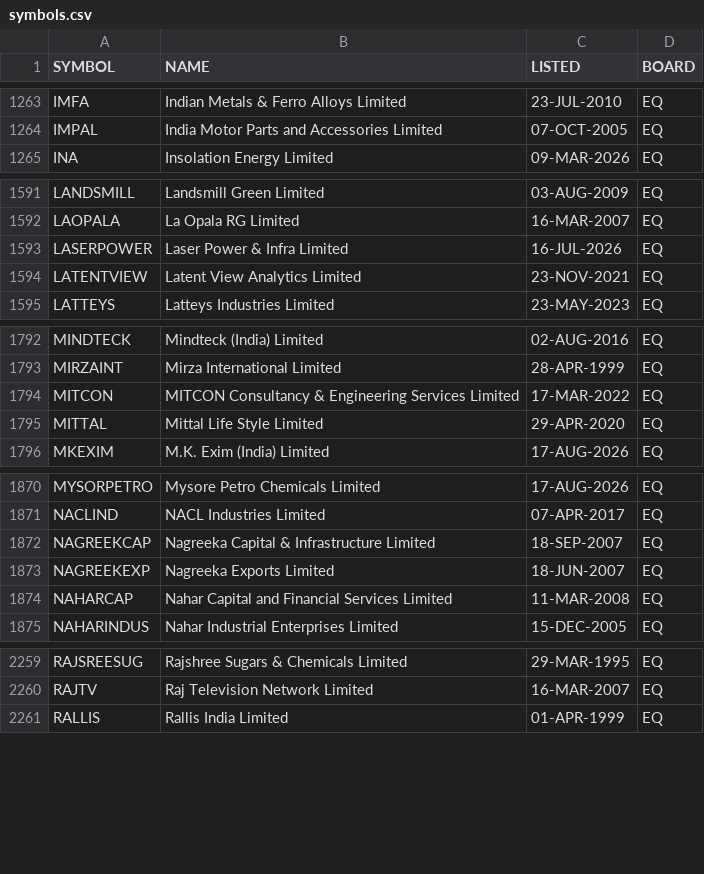
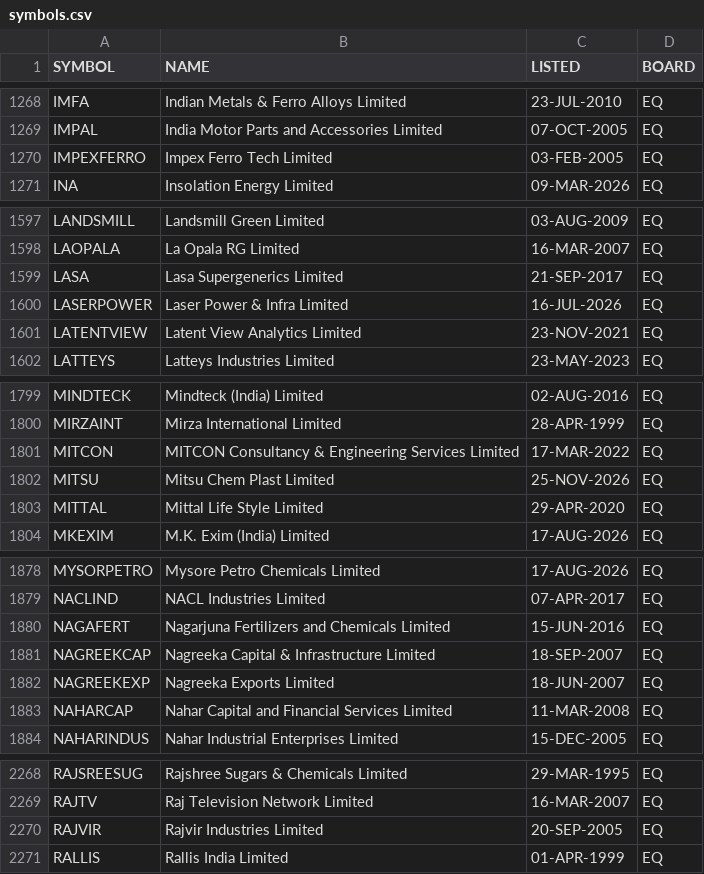
Before and after one commit to boom-ai/SwingEdge, a CSV file: data/symbols.csv, drawn as a sheet; only a part is shown, gaps mark what is left out; the diff covers the shown part only; the diff names each change by its address in the sheet, - before the commit and + after, or states it on an @@ line.

```diff
--- a/data/symbols.csv
+++ b/data/symbols.csv
+row 1270: IMPEXFERRO | Impex Ferro Tech Limited | 03-FEB-2005 | EQ
+row 1599: LASA | Lasa Supergenerics Limited | 21-SEP-2017 | EQ
+row 1802: MITSU | Mitsu Chem Plast Limited | 25-NOV-2026 | EQ
+row 1880: NAGAFERT | Nagarjuna Fertilizers and Chemicals Limited | 15-JUN-2016 | EQ
+row 2270: RAJVIR | Rajvir Industries Limited | 20-SEP-2005 | EQ
```
Also changed, not shown: 9 added rows and 1 removed row elsewhere in this file, data/symbolchange.csv.
